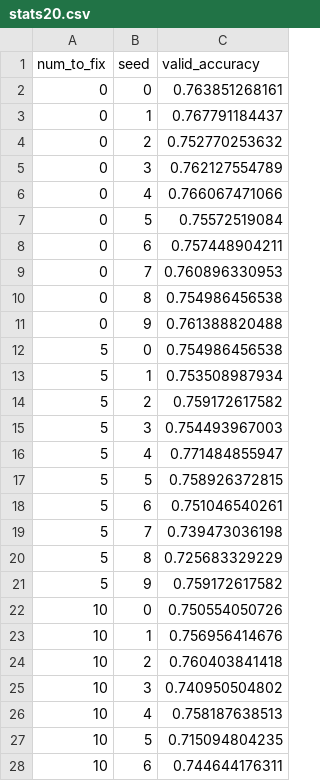
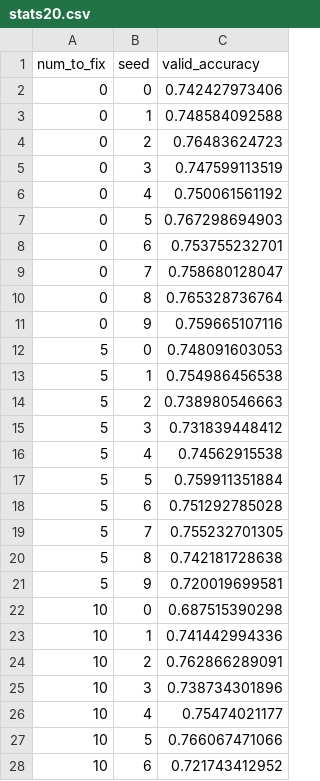
Before and after one commit to christopher-beckham/msc, a CSV file: notebooks/feature_ranking_out_adaptive/stats20.csv, drawn as a sheet; only a part is shown; the diff covers the shown part only.

```diff
--- a/notebooks/feature_ranking_out_adaptive/stats20.csv
+++ b/notebooks/feature_ranking_out_adaptive/stats20.csv
@@ -1,28 +1,28 @@
 num_to_fix,seed,valid_accuracy
-0,0,0.763851268161
-0,1,0.767791184437
-0,2,0.752770253632
-0,3,0.762127554789
-0,4,0.766067471066
-0,5,0.75572519084
-0,6,0.757448904211
-0,7,0.760896330953
-0,8,0.754986456538
-0,9,0.761388820488
-5,0,0.754986456538
-5,1,0.753508987934
-5,2,0.759172617582
-5,3,0.754493967003
-5,4,0.771484855947
-5,5,0.758926372815
-5,6,0.751046540261
-5,7,0.739473036198
-5,8,0.725683329229
-5,9,0.759172617582
-10,0,0.750554050726
-10,1,0.756956414676
-10,2,0.760403841418
-10,3,0.740950504802
-10,4,0.758187638513
-10,5,0.715094804235
-10,6,0.744644176311
+0,0,0.742427973406
+0,1,0.748584092588
+0,2,0.76483624723
+0,3,0.747599113519
+0,4,0.750061561192
+0,5,0.767298694903
+0,6,0.753755232701
+0,7,0.758680128047
+0,8,0.765328736764
+0,9,0.759665107116
+5,0,0.748091603053
+5,1,0.754986456538
+5,2,0.738980546663
+5,3,0.731839448412
+5,4,0.74562915538
+5,5,0.759911351884
+5,6,0.751292785028
+5,7,0.755232701305
+5,8,0.742181728638
+5,9,0.720019699581
+10,0,0.687515390298
+10,1,0.741442994336
+10,2,0.762866289091
+10,3,0.738734301896
+10,4,0.75474021177
+10,5,0.766067471066
+10,6,0.721743412952
```
Also changed, not shown: 33 edited cells elsewhere in this file, notebooks/feature_ranking_out_adaptive/stats1.csv, 12 other files.
